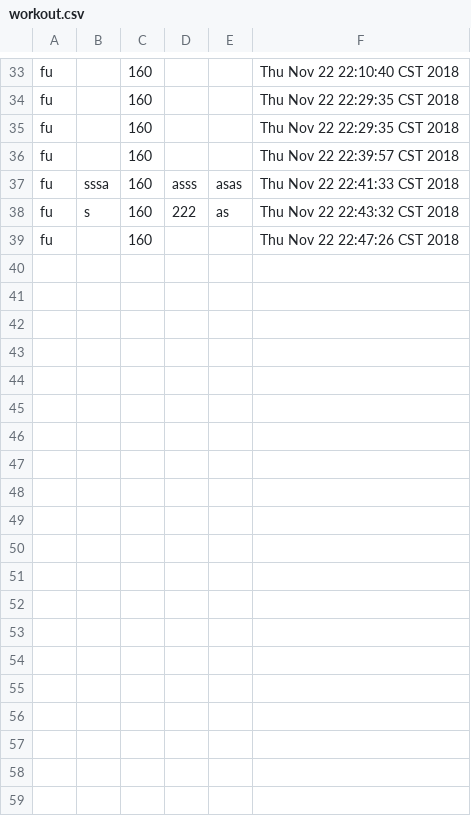
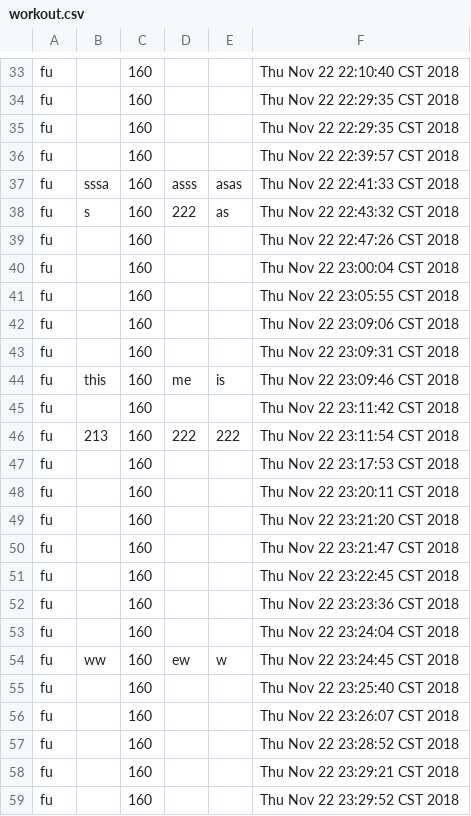
Before and after one commit to FitLifeApp/FitLifeApp.github.io, a CSV file: currentIteration/FitLifeApp-proj-2/workout.csv, drawn as a sheet; only a part is shown, gaps mark what is left out; the diff covers the shown part only.

```diff
--- a/currentIteration/FitLifeApp-proj-2/workout.csv
+++ b/currentIteration/FitLifeApp-proj-2/workout.csv
@@ -39 +39,21 @@ fu,s,160,222,as,Thu Nov 22 22:43:32 CST 2018
 fu,,160,,,Thu Nov 22 22:47:26 CST 2018
+fu,,160,,,Thu Nov 22 23:00:04 CST 2018
+fu,,160,,,Thu Nov 22 23:05:55 CST 2018
+fu,,160,,,Thu Nov 22 23:09:06 CST 2018
+fu,,160,,,Thu Nov 22 23:09:31 CST 2018
+fu,this,160,me,is ,Thu Nov 22 23:09:46 CST 2018
+fu,,160,,,Thu Nov 22 23:11:42 CST 2018
+fu,213,160,222,222,Thu Nov 22 23:11:54 CST 2018
+fu,,160,,,Thu Nov 22 23:17:53 CST 2018
+fu,,160,,,Thu Nov 22 23:20:11 CST 2018
+fu,,160,,,Thu Nov 22 23:21:20 CST 2018
+fu,,160,,,Thu Nov 22 23:21:47 CST 2018
+fu,,160,,,Thu Nov 22 23:22:45 CST 2018
+fu,,160,,,Thu Nov 22 23:23:36 CST 2018
+fu,,160,,,Thu Nov 22 23:24:04 CST 2018
+fu,ww,160,ew,w,Thu Nov 22 23:24:45 CST 2018
+fu,,160,,,Thu Nov 22 23:25:40 CST 2018
+fu,,160,,,Thu Nov 22 23:26:07 CST 2018
+fu,,160,,,Thu Nov 22 23:28:52 CST 2018
+fu,,160,,,Thu Nov 22 23:29:21 CST 2018
+fu,,160,,,Thu Nov 22 23:29:52 CST 2018
```
Also changed, not shown: 21 added rows elsewhere in this file, 4 other files.
